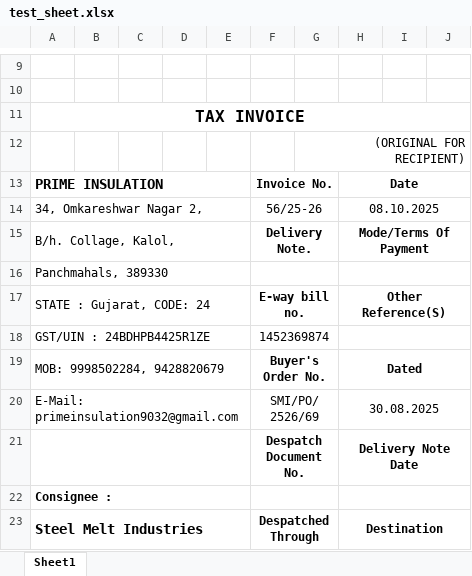
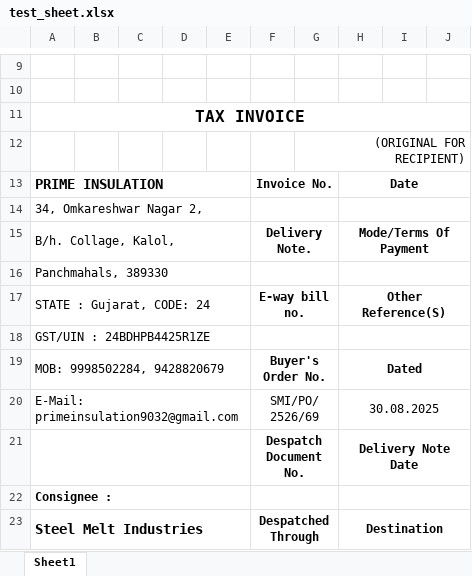
Before and after one commit to Bishesh22010/PrimeBilling, an Excel workbook: PrimeInsulationBilling/Templates/test_sheet.xlsx, sheet Sheet1, drawn as a sheet; only a part is shown, gaps mark what is left out; values as stored, in another font and other column widths than the file's, no borders; charts and pictures not drawn; the diff covers the shown part only; the diff names each change by its address in the sheet, - before the commit and + after, or states it on an @@ line.

```diff
--- a/PrimeInsulationBilling/Templates/test_sheet.xlsx (sheet Sheet1)
+++ b/PrimeInsulationBilling/Templates/test_sheet.xlsx (sheet Sheet1)
-F14: 56/25-26
+F14: (empty)
-H14: 08.10.2025
+H14: (empty)
-F18: 1452369874
+F18: (empty)
```
Also changed, not shown: 17 edited cells and cell formats elsewhere in this sheet, charts or pictures, 1 other file.
